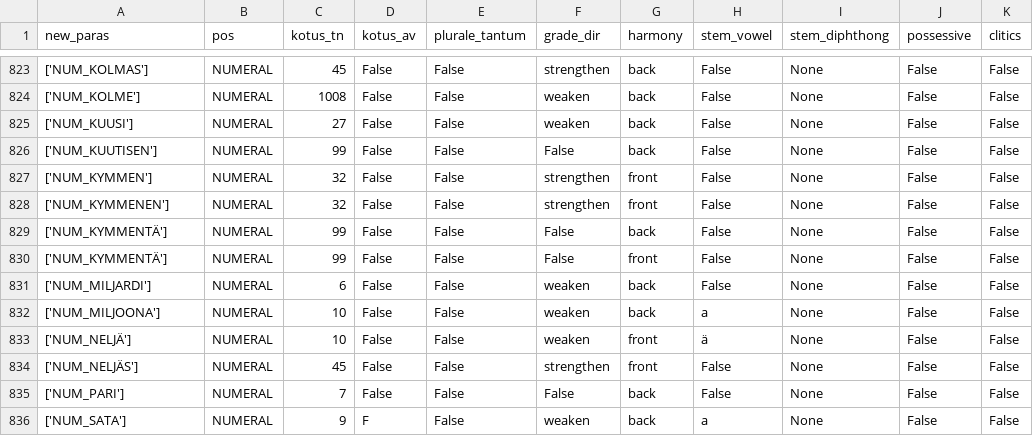
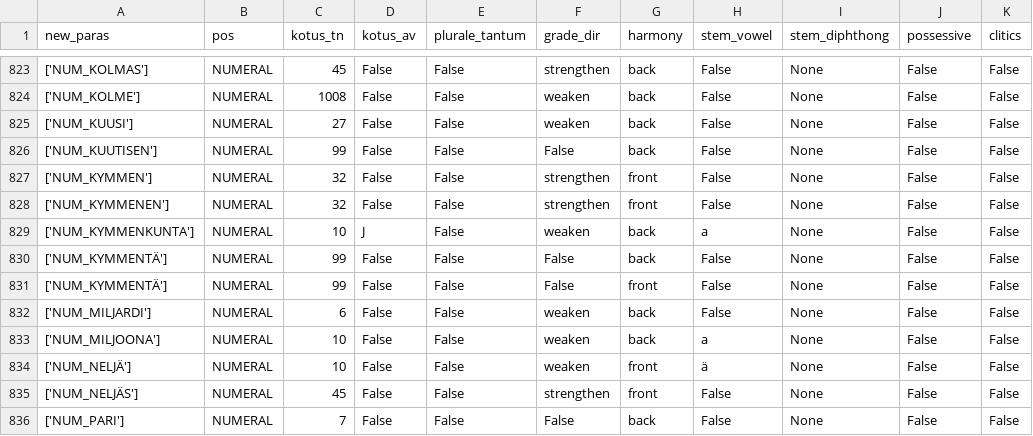
Before and after one commit to flammie/omorfi, a TSV file: src/lexical/attributes/paradigm-data.tsv, drawn as a sheet; only a part is shown, gaps mark what is left out; the shorter side is filled out with more unchanged rows.

Commit message:
Add NUM_KYMMENKUNTA paradigm data

```diff
--- a/src/lexical/attributes/paradigm-data.tsv
+++ b/src/lexical/attributes/paradigm-data.tsv
@@ -828,2 +828,3 @@ new_paras	pos	kotus_tn	kotus_av	plurale_tantum	grade_dir	harmony	stem_vowel	stem
 ['NUM_KYMMENEN']	NUMERAL	32	False	False	strengthen	front	False	None	False	False
+['NUM_KYMMENKUNTA']	NUMERAL	10	J	False	weaken	back	a	None	False	False
 ['NUM_KYMMENTÄ']	NUMERAL	99	False	False	False	back	False	None	False	False
```
